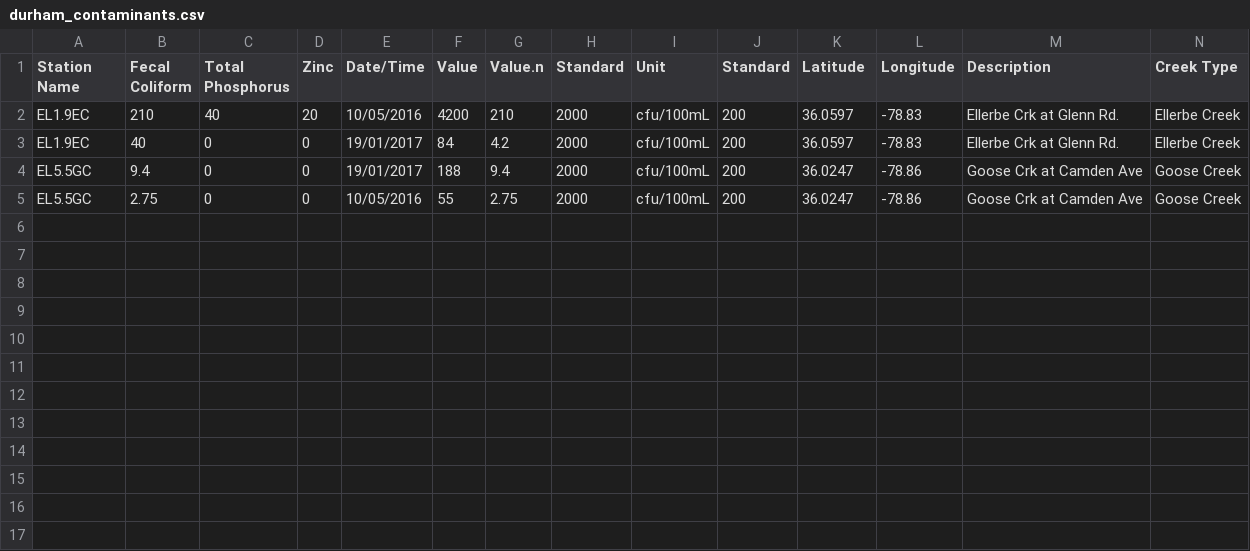
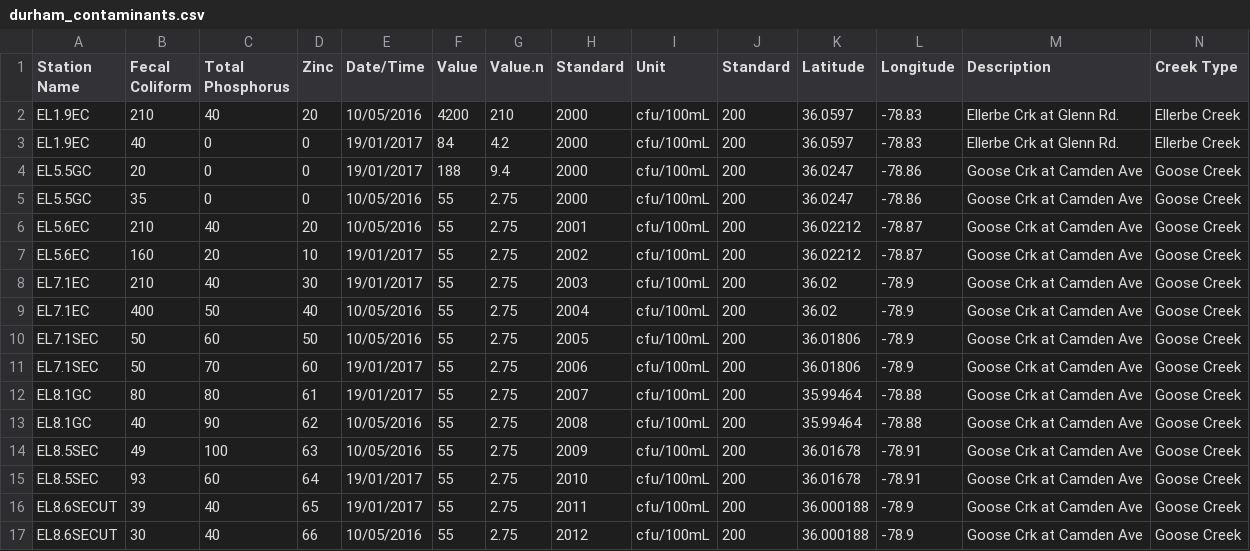
Before and after one commit to joa-kenit/DataPlus2022-data, a CSV file: shinyDash2/www/durham_contaminants.csv, drawn as a sheet.

Commit message:
uptaded excel files

```diff
--- a/shinyDash2/www/durham_contaminants.csv
+++ b/shinyDash2/www/durham_contaminants.csv
@@ -3,3 +3,15 @@ EL1.9EC;210;40;20;10/05/2016;4200;210;2000;cfu/100mL;200;36.0597;-78.83;Ellerbe
 EL1.9EC;40;0;0;19/01/2017;84;4.2;2000;cfu/100mL;200;36.0597;-78.83;Ellerbe Crk at Glenn Rd.;Ellerbe Creek
-EL5.5GC;9.4;0;0;19/01/2017;188;9.4;2000;cfu/100mL;200;36.0247;-78.86;Goose Crk at Camden Ave;Goose Creek
-EL5.5GC;2.75;0;0;10/05/2016;55;2.75;2000;cfu/100mL;200;36.0247;-78.86;Goose Crk at Camden Ave;Goose Creek
+EL5.5GC;20;0;0;19/01/2017;188;9.4;2000;cfu/100mL;200;36.0247;-78.86;Goose Crk at Camden Ave;Goose Creek
+EL5.5GC;35;0;0;10/05/2016;55;2.75;2000;cfu/100mL;200;36.0247;-78.86;Goose Crk at Camden Ave;Goose Creek
+EL5.6EC;210;40;20;10/05/2016;55;2.75;2001;cfu/100mL;200;36.02212;-78.87;Goose Crk at Camden Ave;Goose Creek
+EL5.6EC;160;20;10;19/01/2017;55;2.75;2002;cfu/100mL;200;36.02212;-78.87;Goose Crk at Camden Ave;Goose Creek
+EL7.1EC;210;40;30;19/01/2017;55;2.75;2003;cfu/100mL;200;36.02;-78.9;Goose Crk at Camden Ave;Goose Creek
+EL7.1EC;400;50;40;10/05/2016;55;2.75;2004;cfu/100mL;200;36.02;-78.9;Goose Crk at Camden Ave;Goose Creek
+EL7.1SEC;50;60;50;10/05/2016;55;2.75;2005;cfu/100mL;200;36.01806;-78.9;Goose Crk at Camden Ave;Goose Creek
+EL7.1SEC;50;70;60;19/01/2017;55;2.75;2006;cfu/100mL;200;36.01806;-78.9;Goose Crk at Camden Ave;Goose Creek
+EL8.1GC;80;80;61;19/01/2017;55;2.75;2007;cfu/100mL;200;35.99464;-78.88;Goose Crk at Camden Ave;Goose Creek
+EL8.1GC;40;90;62;10/05/2016;55;2.75;2008;cfu/100mL;200;35.99464;-78.88;Goose Crk at Camden Ave;Goose Creek
+EL8.5SEC;49;100;63;10/05/2016;55;2.75;2009;cfu/100mL;200;36.01678;-78.91;Goose Crk at Camden Ave;Goose Creek
+EL8.5SEC;93;60;64;19/01/2017;55;2.75;2010;cfu/100mL;200;36.01678;-78.91;Goose Crk at Camden Ave;Goose Creek
+EL8.6SECUT;39;40;65;19/01/2017;55;2.75;2011;cfu/100mL;200;36.000188;-78.9;Goose Crk at Camden Ave;Goose Creek
+EL8.6SECUT;30;40;66;10/05/2016;55;2.75;2012;cfu/100mL;200;36.000188;-78.9;Goose Crk at Camden Ave;Goose Creek
```
Also changed, not shown: 2 other files.
